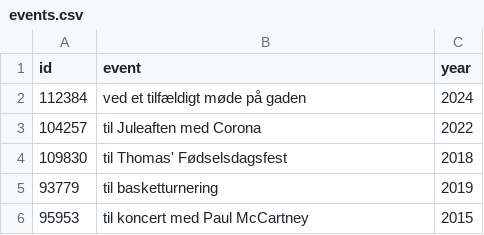
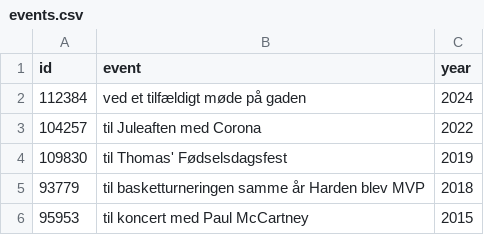
Before and after one commit to SylvesterRudkjoebing/pythonMemoryShowcase, a CSV file: data/small/events.csv, drawn as a sheet.

```diff
--- a/data/small/events.csv
+++ b/data/small/events.csv
@@ -3,4 +3,4 @@ id,event,year
 104257,"til Juleaften med Corona",2022
-109830,"til Thomas' Fødselsdagsfest",2018
-93779,"til basketturnering",2019
+109830,"til Thomas' Fødselsdagsfest",2019
+93779,"til basketturneringen samme år Harden blev MVP",2018
 95953,"til koncert med Paul McCartney",2015
```
Also changed, not shown: 4 other files.
